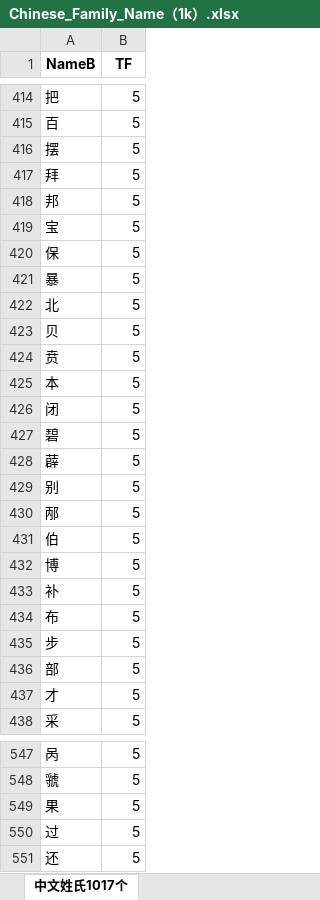
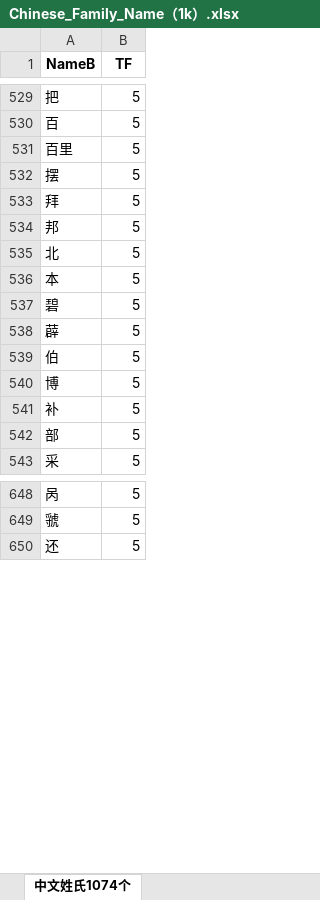
Before and after one commit to wainshine/Chinese-Names-Corpus, an Excel workbook: Chinese_Family_Name（1k）.xlsx, sheet 中文姓氏1074个, drawn as a sheet; only a part is shown, gaps mark what is left out; values as stored, in another font and other column widths than the file's, no borders; removed rows and columns are numbered as before the commit, all else as after; the diff covers the shown part only; the diff names each change by its address in the sheet, - before the commit and + after, or states it on an @@ line.

```diff
--- a/Chinese_Family_Name（1k）.xlsx (sheet 中文姓氏1074个)
+++ b/Chinese_Family_Name（1k）.xlsx (sheet 中文姓氏1074个)
-sheet tab: 中文姓氏1017个
+sheet tab: 中文姓氏1074个
+row 531: 百里 | 5
-row 419: 宝 | 5
-row 420: 保 | 5
-row 421: 暴 | 5
-row 423: 贝 | 5
-row 424: 贲 | 5
-row 426: 闭 | 5
-row 429: 别 | 5
-row 430: 邴 | 5
-row 434: 布 | 5
-row 435: 步 | 5
-row 437: 才 | 5
-row 549: 果 | 5
-row 550: 过 | 5
```
Also changed, not shown: 174 added rows, 105 removed rows and 14 edited cells elsewhere in this sheet.
